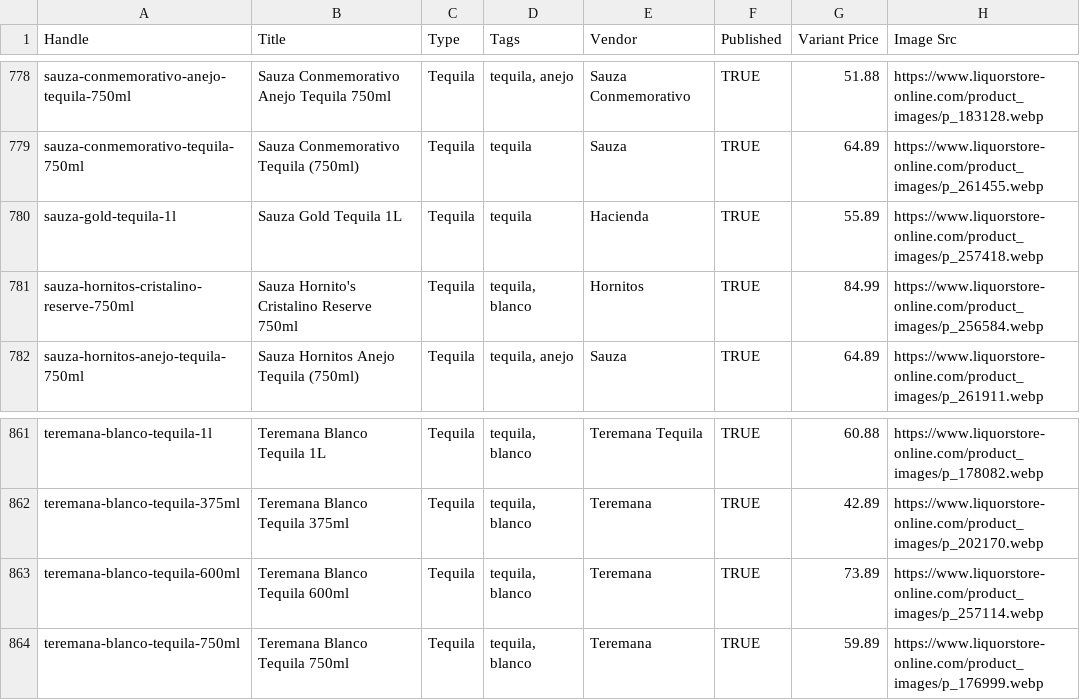
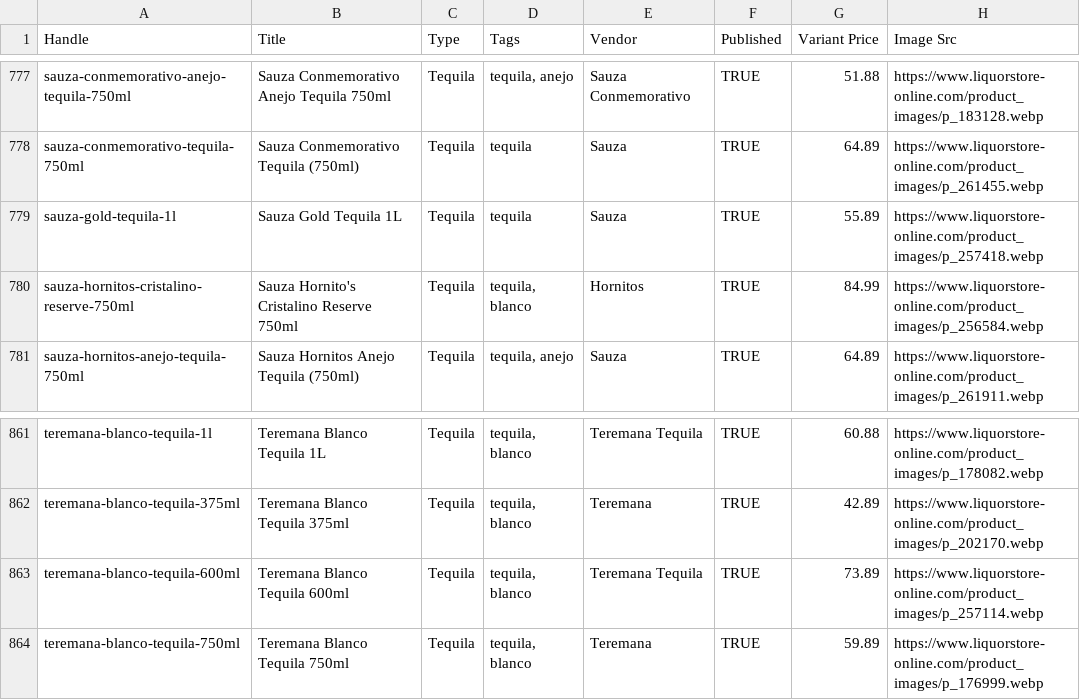
Before and after one commit to Njawnson/tequila-shopify-sync, a CSV file: output/matrixify_update.csv, drawn as a sheet; only a part is shown, gaps mark what is left out; addresses are those after the commit; the diff covers the shown part only; the diff names each change by its address in the sheet, - before the commit and + after, or states it on an @@ line.

```diff
--- a/output/matrixify_update.csv
+++ b/output/matrixify_update.csv
-E779 (Vendor): Hacienda
+E779 (Vendor): Sauza
-E863 (Vendor): Teremana
+E863 (Vendor): Teremana Tequila
```
Also changed, not shown: 1 added row, 1 removed row and 6 edited cells elsewhere in this file.
